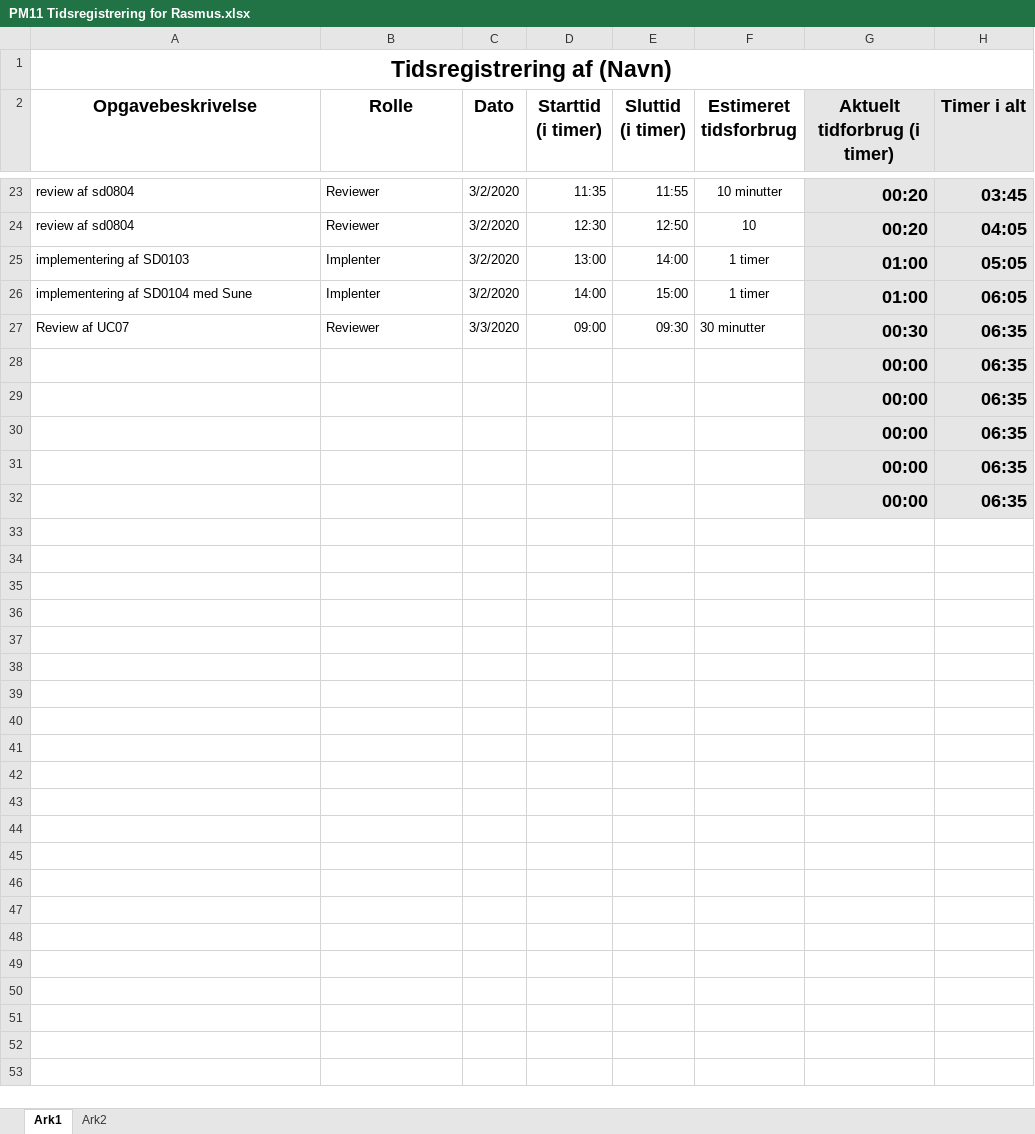
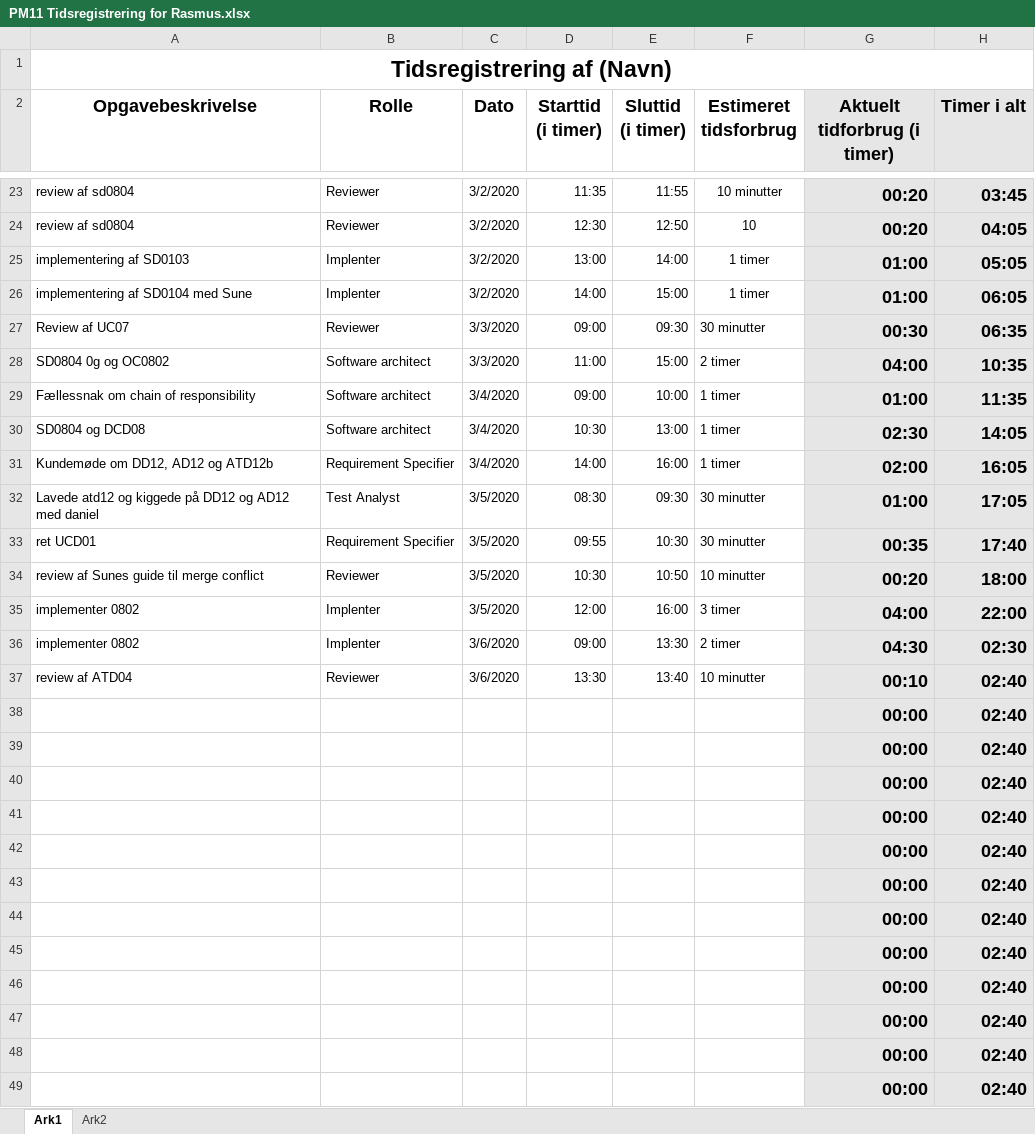
Before and after one commit to zealand-andp/HoeKulator, an Excel workbook: 08 Project Management/Tidsregistrering/PM11 Tidsregistrering for Rasmus.xlsx, sheet Ark1, drawn as a sheet; only a part is shown, gaps mark what is left out; values as stored, in another font and other column widths than the file's, no borders; charts and pictures not drawn; addresses are those after the commit; the diff names each change by its address in the sheet, - before the commit and + after, or states it on an @@ line.

Commit message:
Update PM11 Tidsregistrering for Rasmus.xlsx

```diff
--- a/08 Project Management/Tidsregistrering/PM11 Tidsregistrering for Rasmus.xlsx (sheet Ark1)
+++ b/08 Project Management/Tidsregistrering/PM11 Tidsregistrering for Rasmus.xlsx (sheet Ark1)
+row 28: SD0804 0g og OC0802 | Software architect | 3/3/2020 | 11:00 | 15:00 | 2 timer | 04:00 | 10:35
+row 29: Fællessnak om chain of responsibility | Software architect | 3/4/2020 | 09:00 | 10:00 | 1 timer | 01:00 | 11:35
+row 30: SD0804 og DCD08 | Software architect | 3/4/2020 | 10:30 | 13:00 | 1 timer | 02:30 | 14:05
+row 31: Kundemøde om DD12, AD12 og ATD12b | Requirement Specifier | 3/4/2020 | 14:00 | 16:00 | 1 timer | 02:00 | 16:05
+row 32: Lavede atd12 og kiggede på DD12 og AD12 med daniel | Test Analyst | 3/5/2020 | 08:30 | 09:30 | 30 minutter | 01:00 | 17:05
+row 33: ret UCD01 | Requirement Specifier | 3/5/2020 | 09:55 | 10:30 | 30 minutter | 00:35 | 17:40
+row 34: review af Sunes guide til merge conflict | Reviewer | 3/5/2020 | 10:30 | 10:50 | 10 minutter | 00:20 | 18:00
+row 35: implementer 0802 | Implenter | 3/5/2020 | 12:00 | 16:00 | 3 timer | 04:00 | 22:00
+row 36: implementer 0802 | Implenter | 3/6/2020 | 09:00 | 13:30 | 2 timer | 04:30 | 02:30
+row 37: review af ATD04 | Reviewer | 3/6/2020 | 13:30 | 13:40 | 10 minutter | 00:10 | 02:40
-H38:H42 (Timer i alt): 06:35
+H38:H42 (Timer i alt): 02:40
+row 43:  |  |  |  |  |  | 00:00 | 02:40
+row 44:  |  |  |  |  |  | 00:00 | 02:40
+row 45:  |  |  |  |  |  | 00:00 | 02:40
+row 46:  |  |  |  |  |  | 00:00 | 02:40
+row 47:  |  |  |  |  |  | 00:00 | 02:40
+row 48:  |  |  |  |  |  | 00:00 | 02:40
+row 49:  |  |  |  |  |  | 00:00 | 02:40
```
Also changed, not shown: formulas that keep their value.
